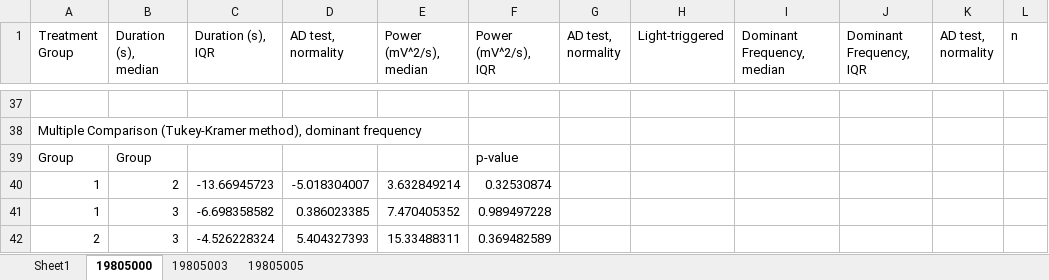
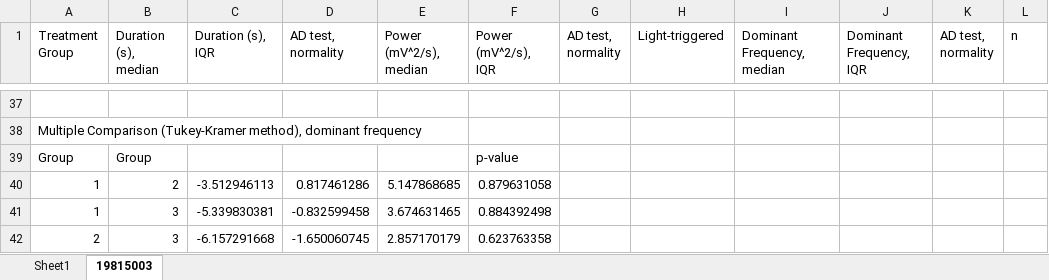
Before and after one commit to Valiantelab/ChangValiante2018, an Excel workbook: result_manuscriptIII.xlsx, sheet 19815003, drawn as a sheet; only a part is shown, gaps mark what is left out; values as stored, in another font and other column widths than the file's, no borders; the diff covers the shown part only; the diff names each change by its address in the sheet, - before the commit and + after, or states it on an @@ line.

Commit message:
Check point - analysisAlgorithm
I've written a script to run the analysis (stage 2/3)  on all the files in a folder to be automated. Need to run script to test.

```diff
--- a/result_manuscriptIII.xlsx (sheet 19815003)
+++ b/result_manuscriptIII.xlsx (sheet 19815003)
-sheet tab: 19805000
+sheet tab: 19815003
-sheet tab: 19805003
-sheet tab: 19805005
-C40 (Duration (s), IQR): -13.66945723
+C40 (Duration (s), IQR): -3.512946113
-D40 (AD test, normality): -5.018304007
+D40 (AD test, normality): 0.817461286
-E40 (Power (mV^2/s), median): 3.632849214
+E40 (Power (mV^2/s), median): 5.147868685
-F40 (Power (mV^2/s), IQR): 0.32530874
+F40 (Power (mV^2/s), IQR): 0.879631058
-C41 (Duration (s), IQR): -6.698358582
+C41 (Duration (s), IQR): -5.339830381
-D41 (AD test, normality): 0.386023385
+D41 (AD test, normality): -0.832599458
-E41 (Power (mV^2/s), median): 7.470405352
+E41 (Power (mV^2/s), median): 3.674631465
-F41 (Power (mV^2/s), IQR): 0.989497228
+F41 (Power (mV^2/s), IQR): 0.884392498
-C42 (Duration (s), IQR): -4.526228324
+C42 (Duration (s), IQR): -6.157291668
-D42 (AD test, normality): 5.404327393
+D42 (AD test, normality): -1.650060745
-E42 (Power (mV^2/s), median): 15.33488311
+E42 (Power (mV^2/s), median): 2.857170179
-F42 (Power (mV^2/s), IQR): 0.369482589
+F42 (Power (mV^2/s), IQR): 0.623763358
```
Also changed, not shown: 6 added rows, 6 removed rows and 49 edited cells elsewhere in this sheet, 5 other files.
